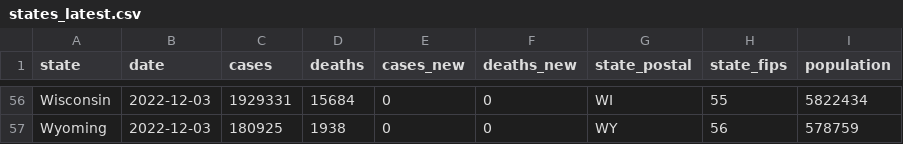
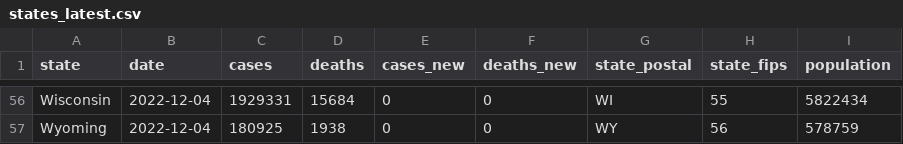
Before and after one commit to paldhous/bami-data, a CSV file: states_latest.csv, drawn as a sheet; only a part is shown, gaps mark what is left out; the diff covers the shown part only; the diff names each change by its address in the sheet, - before the commit and + after, or states it on an @@ line.

```diff
--- a/states_latest.csv
+++ b/states_latest.csv
-B56:B57 (date): 2022-12-03
+B56:B57 (date): 2022-12-04
```
Also changed, not shown: 66 edited cells elsewhere in this file, 2 other files.
